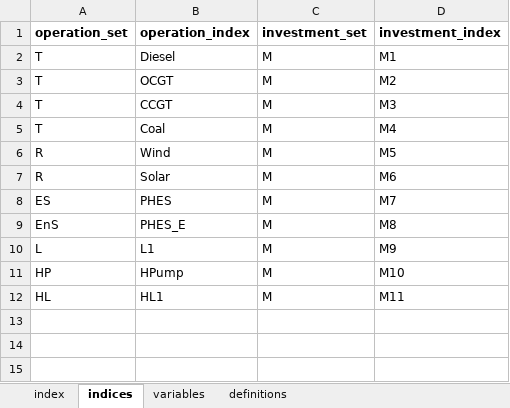
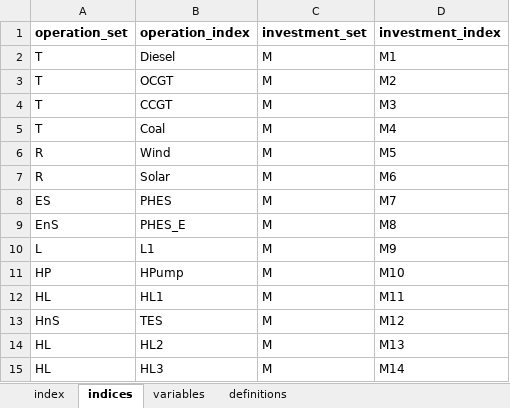
Before and after one commit to axeleichelmann/Year5-MMath-Diss, an Excel workbook: Greenfield Model copy/OREIA3_2017/data/link.xlsx, sheet indices, drawn as a sheet; values as stored, in another font and other column widths than the file's, no borders; the diff names each change by its address in the sheet, - before the commit and + after, or states it on an @@ line.

```diff
--- a/Greenfield Model copy/OREIA3_2017/data/link.xlsx (sheet indices)
+++ b/Greenfield Model copy/OREIA3_2017/data/link.xlsx (sheet indices)
+row 13: HnS | TES | M | M12
+row 14: HL | HL2 | M | M13
+row 15: HL | HL3 | M | M14
```
Also changed, not shown: sheet variables, Greenfield Model copy/OREIA3_2017/data/investment.xlsx, Greenfield Model copy/OREIA3_2017/data/operation.xlsx, 28 other files.
